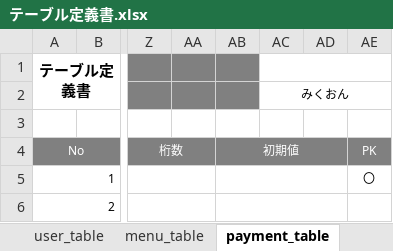
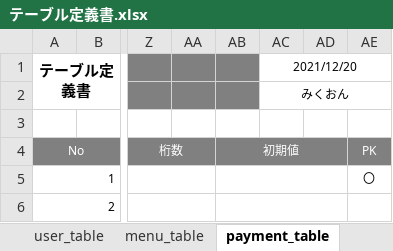
Before and after one commit to satotodob/D_Group_project, an Excel workbook: 設計書類_レビュー前/テーブル定義書.xlsx, sheet payment_table, drawn as a sheet; only a part is shown, gaps mark what is left out; values as stored, in another font and other column widths than the file's, no borders; the diff names each change by its address in the sheet, - before the commit and + after, or states it on an @@ line.

```diff
--- a/設計書類_レビュー前/テーブル定義書.xlsx (sheet payment_table)
+++ b/設計書類_レビュー前/テーブル定義書.xlsx (sheet payment_table)
-AC1: (empty)
+AC1: 2021/12/20
```
Also changed, not shown: sheet order_table, sheet menu_table, sheet user_table.
